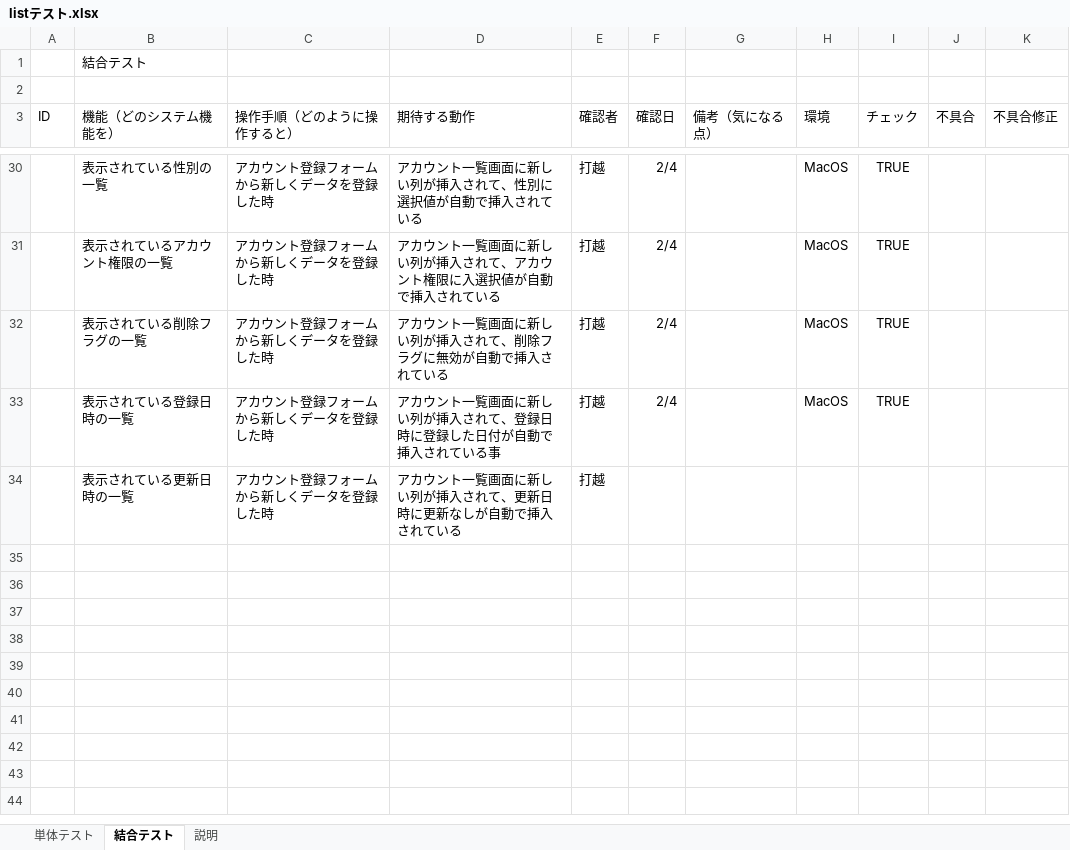
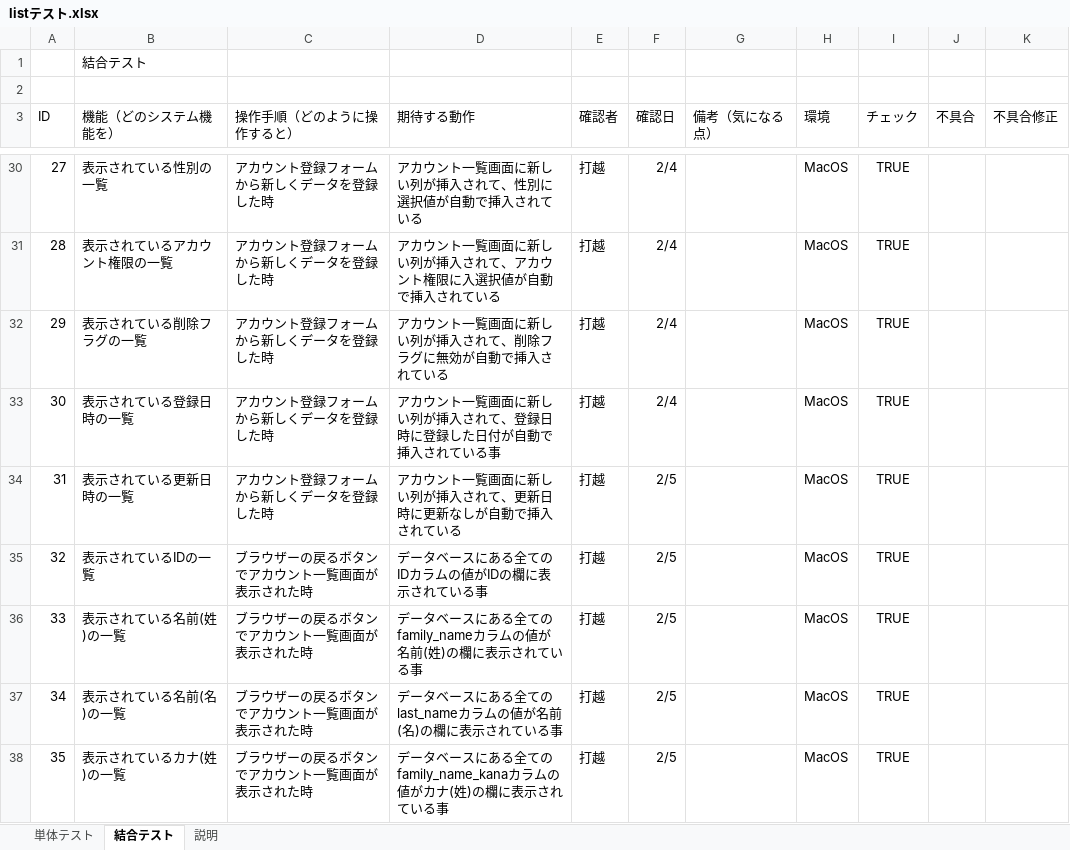
Before and after one commit to uchikosi/Registration, an Excel workbook: 資料/listテスト.xlsx, sheet 結合テスト, drawn as a sheet; only a part is shown, gaps mark what is left out; values as stored, in another font and other column widths than the file's, no borders; charts and pictures not drawn; the diff covers the shown part only; the diff names each change by its address in the sheet, - before the commit and + after, or states it on an @@ line.

```diff
--- a/資料/listテスト.xlsx (sheet 結合テスト)
+++ b/資料/listテスト.xlsx (sheet 結合テスト)
-A30 (ID): (empty)
+A30 (ID): 27
-A31 (ID): (empty)
+A31 (ID): 28
-A32 (ID): (empty)
+A32 (ID): 29
-A33 (ID): (empty)
+A33 (ID): 30
-A34 (ID): (empty)
+A34 (ID): 31
-F34 (確認日): (empty)
+F34 (確認日): 2/5
-H34 (環境): (empty)
+H34 (環境): MacOS
-I34 (チェック): (empty)
+I34 (チェック): TRUE
+row 35: 32 | 表示されているIDの一覧 | ブラウザーの戻るボタンでアカウント一覧画面が表示された時 | データベースにある全てのIDカラムの値がIDの欄に表示されている事 | 打越 | 2/5 |  | MacOS | TRUE
+row 36: 33 | 表示されている名前(姓)の一覧 | ブラウザーの戻るボタンでアカウント一覧画面が表示された時 | データベースにある全てのfamily_nameカラムの値が名前(姓)の欄に表示されている事 | 打越 | 2/5 |  | MacOS | TRUE
+row 37: 34 | 表示されている名前(名)の一覧 | ブラウザーの戻るボタンでアカウント一覧画面が表示された時 | データベースにある全てのlast_nameカラムの値が名前(名)の欄に表示されている事 | 打越 | 2/5 |  | MacOS | TRUE
+row 38: 35 | 表示されているカナ(姓)の一覧 | ブラウザーの戻るボタンでアカウント一覧画面が表示された時 | データベースにある全てのfamily_name_kanaカラムの値がカナ(姓)の欄に表示されている事 | 打越 | 2/5 |  | MacOS | TRUE
```
Also changed, not shown: 63 added rows and 25 edited cells elsewhere in this sheet, sheet 単体テスト.
